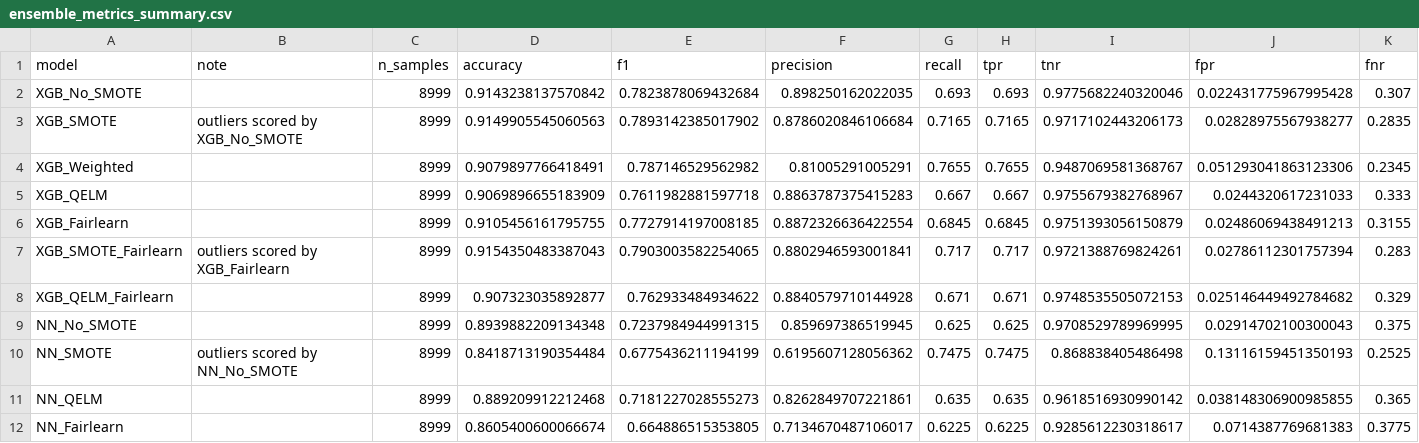
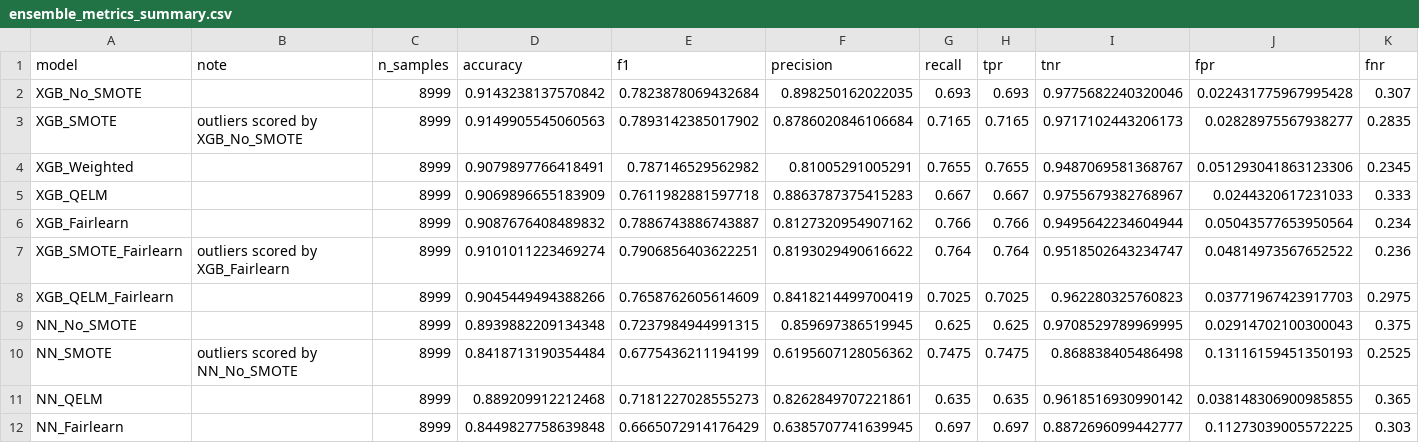
Before and after one commit to ntdai95/CSC503-Final-Project, a CSV file: outputs/ensemble_metrics_summary.csv, drawn as a sheet; only a part is shown; the diff covers the shown part only.

```diff
--- a/outputs/ensemble_metrics_summary.csv
+++ b/outputs/ensemble_metrics_summary.csv
@@ -5,5 +5,5 @@ XGB_Weighted,,8999,0.9079897766418491,0.787146529562982,0.81005291005291,0.7655,
 XGB_QELM,,8999,0.9069896655183909,0.7611982881597718,0.8863787375415283,0.667,0.667,0.9755679382768967,0.0244320617231033,0.333
-XGB_Fairlearn,,8999,0.9105456161795755,0.7727914197008185,0.8872326636422554,0.6845,0.6845,0.9751393056150879,0.02486069438491213,0.3155
-XGB_SMOTE_Fairlearn,outliers scored by XGB_Fairlearn,8999,0.9154350483387043,0.7903003582254065,0.8802946593001841,0.717,0.717,0.9721388769824261,0.02786112301757394,0.283
-XGB_QELM_Fairlearn,,8999,0.907323035892877,0.762933484934622,0.8840579710144928,0.671,0.671,0.9748535505072153,0.025146449492784682,0.329
+XGB_Fairlearn,,8999,0.9087676408489832,0.7886743886743887,0.8127320954907162,0.766,0.766,0.9495642234604944,0.05043577653950564,0.234
+XGB_SMOTE_Fairlearn,outliers scored by XGB_Fairlearn,8999,0.9101011223469274,0.7906856403622251,0.8193029490616622,0.764,0.764,0.9518502643234747,0.04814973567652522,0.236
+XGB_QELM_Fairlearn,,8999,0.9045449494388266,0.7658762605614609,0.8418214499700419,0.7025,0.7025,0.962280325760823,0.03771967423917703,0.2975
 NN_No_SMOTE,,8999,0.8939882209134348,0.7237984944991315,0.859697386519945,0.625,0.625,0.9708529789969995,0.02914702100300043,0.375
@@ -11,2 +11,2 @@ NN_SMOTE,outliers scored by NN_No_SMOTE,8999,0.8418713190354484,0.67754362111941
 NN_QELM,,8999,0.889209912212468,0.7181227028555273,0.8262849707221861,0.635,0.635,0.9618516930990142,0.038148306900985855,0.365
-NN_Fairlearn,,8999,0.8605400600066674,0.664886515353805,0.7134670487106017,0.6225,0.6225,0.9285612230318617,0.0714387769681383,0.3775
+NN_Fairlearn,,8999,0.8449827758639848,0.6665072914176429,0.6385707741639945,0.697,0.697,0.8872696099442777,0.11273039005572225,0.303
```
Also changed, not shown: 16 edited cells elsewhere in this file, 25 other files.
